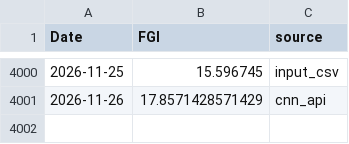
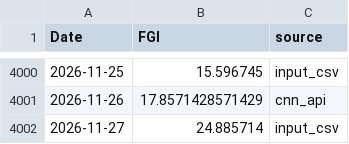
Before and after one commit to daifulee/fgi-public-data, a CSV file: data/fgi_history.csv, drawn as a sheet; only a part is shown, gaps mark what is left out; the diff names each change by its address in the sheet, - before the commit and + after, or states it on an @@ line.

```diff
--- a/data/fgi_history.csv
+++ b/data/fgi_history.csv
+row 4002: 2026-11-27 | 24.885714 | input_csv
```
Also changed, not shown: data/fgi_cnn_window.csv, 4 other files.
